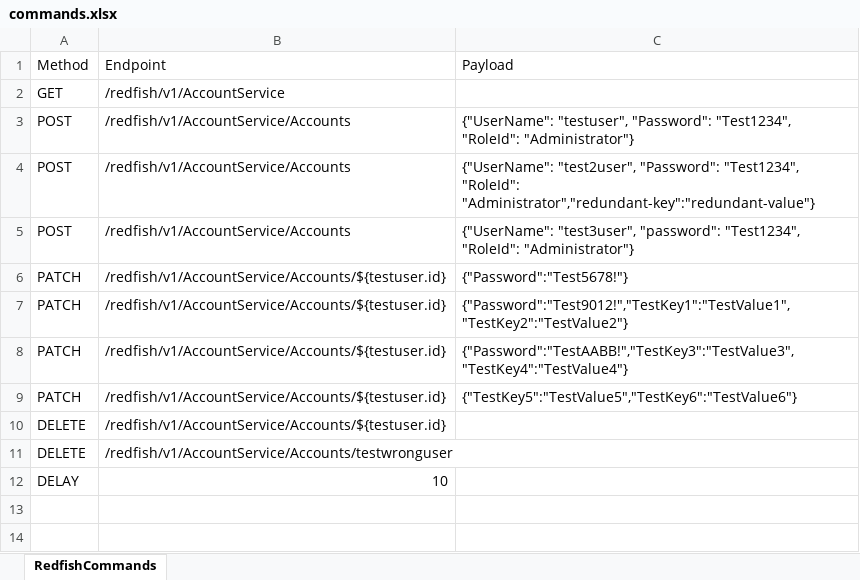
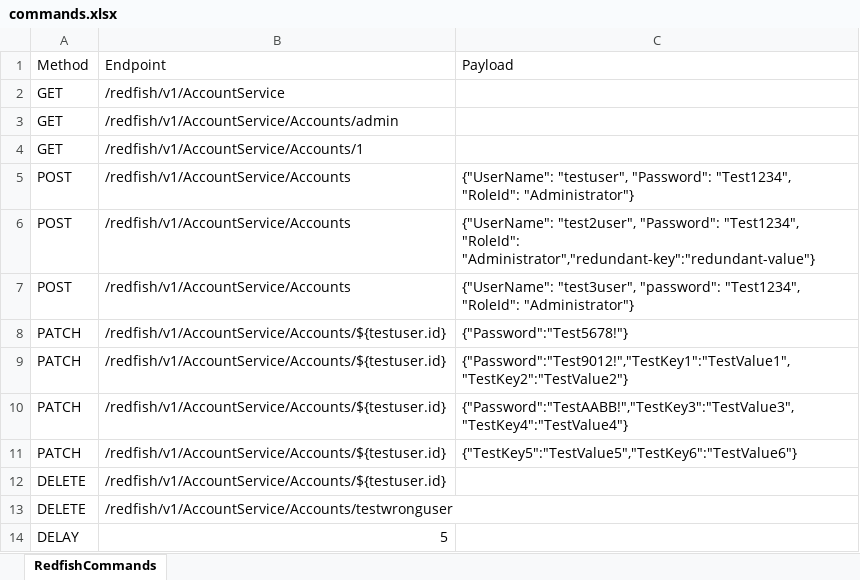
Before and after one commit to wentuto/redfish_agent, an Excel workbook: commands.xlsx, sheet RedfishCommands, drawn as a sheet; values as stored, in another font and other column widths than the file's, no borders; addresses are those after the commit; the diff names each change by its address in the sheet, - before the commit and + after, or states it on an @@ line.

```diff
--- a/commands.xlsx (sheet RedfishCommands)
+++ b/commands.xlsx (sheet RedfishCommands)
+row 3: GET | /redfish/v1/AccountService/Accounts/admin
+row 4: GET | /redfish/v1/AccountService/Accounts/1
-B14: 10
+B14: 5
```
Also changed, not shown: 1 other file.
